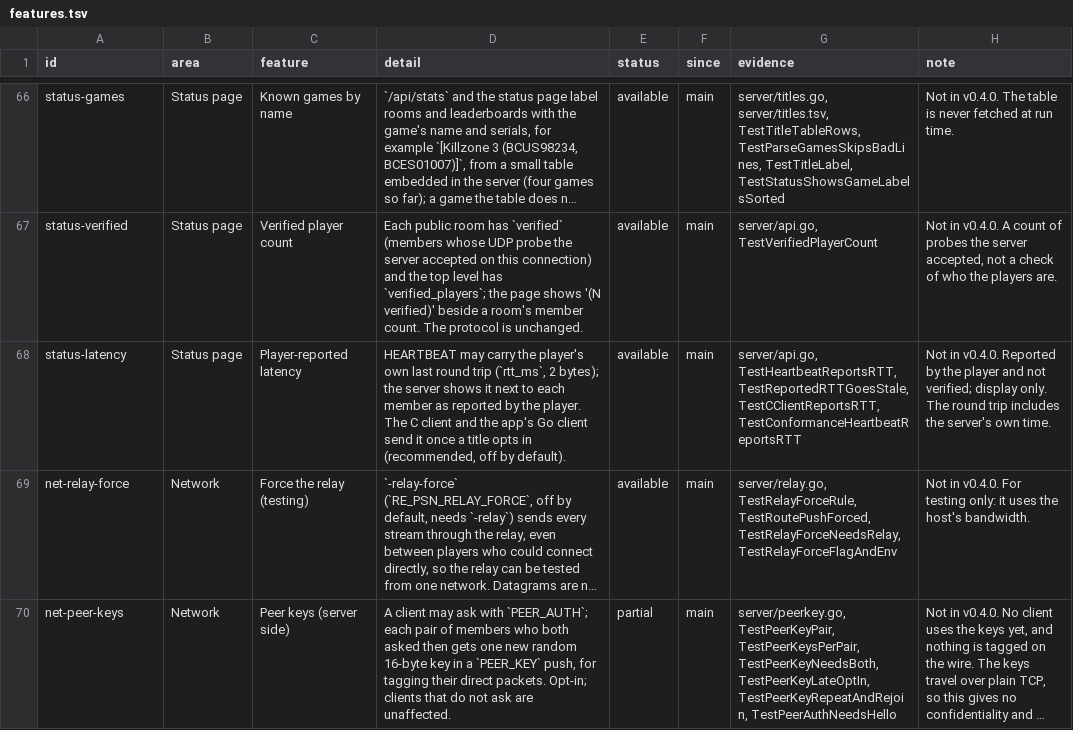
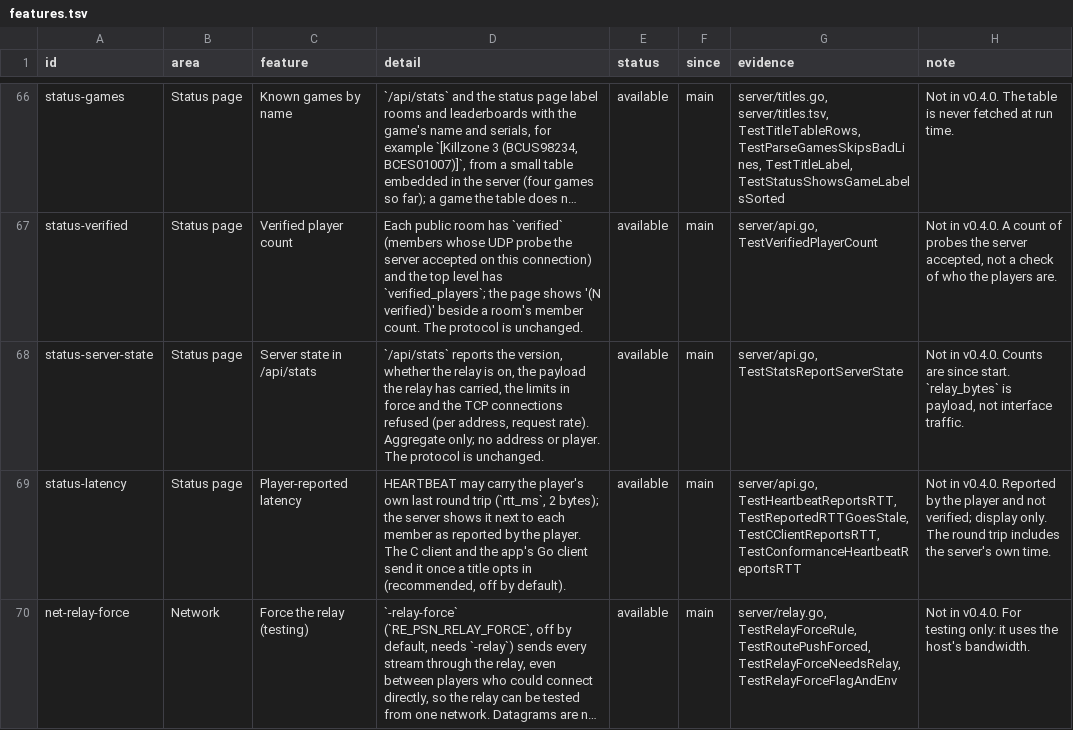
Before and after one commit to undecuple/re-psn, a TSV file: docs/features.tsv, drawn as a sheet; only a part is shown, gaps mark what is left out; the shorter side is filled out with more unchanged rows; long unchanged cells end in …; the diff names each change by its address in the sheet, - before the commit and + after, or states it on an @@ line.

Commit message:
Status: report version, relay, limits and TCP refusals in /api/stats

```diff
--- a/docs/features.tsv
+++ b/docs/features.tsv
+row 68: status-server-state | Status page | Server state in /api/stats | `/api/stats` reports the version, whether the relay is on, the payload the relay has carried, the limits in force and the TCP connections refused (per address, request rate). Aggregate only; no address or player. The protocol is unchanged. | available | main | server/api.go, TestStatsReportServerState | Not in v0.4.0. Counts are since start. `relay_bytes` is payload, not interface traffic.
```
Also changed, not shown: 10 other files.
